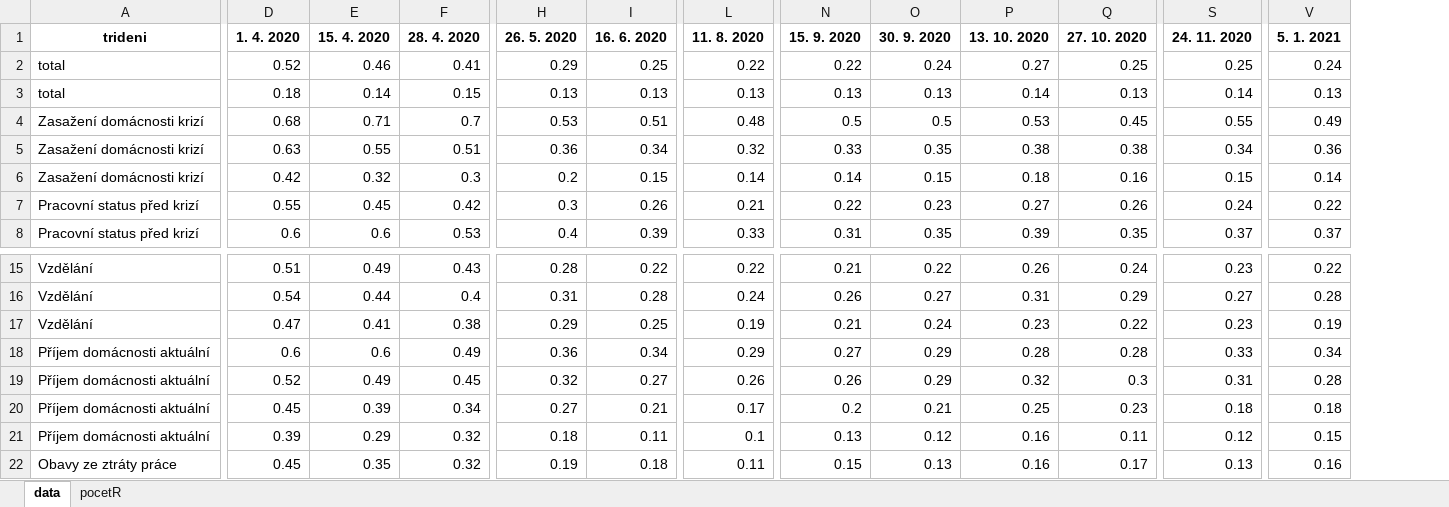
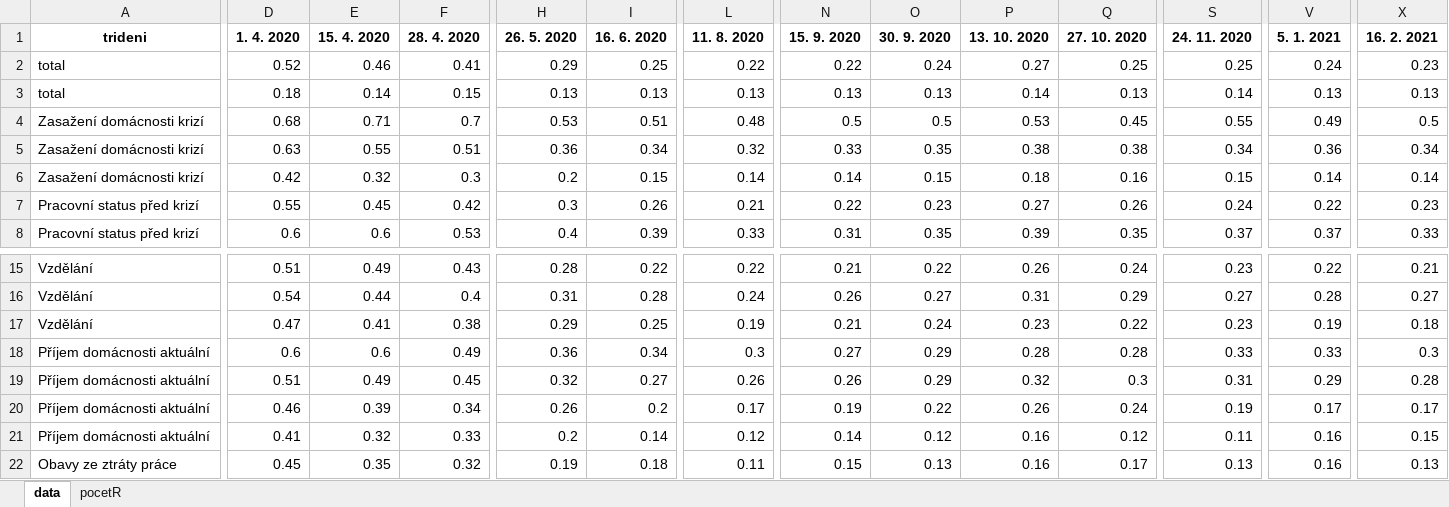
Before and after one commit to MichaelaKudrnacova/ZBP-web-data, an Excel workbook: ZBP_03_strategie_domacnosti.xlsx, sheet data, drawn as a sheet; only a part is shown, gaps mark what is left out; values as stored, in another font and other column widths than the file's, no borders; the diff covers the shown part only; the diff names each change by its address in the sheet, - before the commit and + after, or states it on an @@ line.

```diff
--- a/ZBP_03_strategie_domacnosti.xlsx (sheet data)
+++ b/ZBP_03_strategie_domacnosti.xlsx (sheet data)
+column X (16. 2. 2021), rows 2-8: 0.23 | 0.13 | 0.5 | 0.34 | 0.14 | 0.23 | 0.33; rows 15-22: 0.21 | 0.27 | 0.18 | 0.3 | 0.28 | 0.17 | 0.15 | 0.13
-L18 (11. 8. 2020): 0.29
+L18 (11. 8. 2020): 0.3
-V18 (5. 1. 2021): 0.34
+V18 (5. 1. 2021): 0.33
-D19 (1. 4. 2020): 0.52
+D19 (1. 4. 2020): 0.51
-V19 (5. 1. 2021): 0.28
+V19 (5. 1. 2021): 0.29
-D20 (1. 4. 2020): 0.45
+D20 (1. 4. 2020): 0.46
-H20 (26. 5. 2020): 0.27
+H20 (26. 5. 2020): 0.26
-I20 (16. 6. 2020): 0.21
+I20 (16. 6. 2020): 0.2
-N20 (15. 9. 2020): 0.2
+N20 (15. 9. 2020): 0.19
-O20 (30. 9. 2020): 0.21
+O20 (30. 9. 2020): 0.22
-P20 (13. 10. 2020): 0.25
+P20 (13. 10. 2020): 0.26
-Q20 (27. 10. 2020): 0.23
+Q20 (27. 10. 2020): 0.24
-S20 (24. 11. 2020): 0.18
+S20 (24. 11. 2020): 0.19
-V20 (5. 1. 2021): 0.18
+V20 (5. 1. 2021): 0.17
-D21 (1. 4. 2020): 0.39
+D21 (1. 4. 2020): 0.41
-E21 (15. 4. 2020): 0.29
+E21 (15. 4. 2020): 0.32
-F21 (28. 4. 2020): 0.32
+F21 (28. 4. 2020): 0.33
-H21 (26. 5. 2020): 0.18
+H21 (26. 5. 2020): 0.2
-I21 (16. 6. 2020): 0.11
+I21 (16. 6. 2020): 0.14
-L21 (11. 8. 2020): 0.1
+L21 (11. 8. 2020): 0.12
-N21 (15. 9. 2020): 0.13
+N21 (15. 9. 2020): 0.14
-Q21 (27. 10. 2020): 0.11
+Q21 (27. 10. 2020): 0.12
-S21 (24. 11. 2020): 0.12
+S21 (24. 11. 2020): 0.11
-V21 (5. 1. 2021): 0.15
+V21 (5. 1. 2021): 0.16
```
Also changed, not shown: 27 edited cells elsewhere in this sheet, sheet pocetR, ZBP_04_socialni_aktivity.xlsx, ZBP_05_kontakt_s_lidmi.xlsx, 11 other files.
